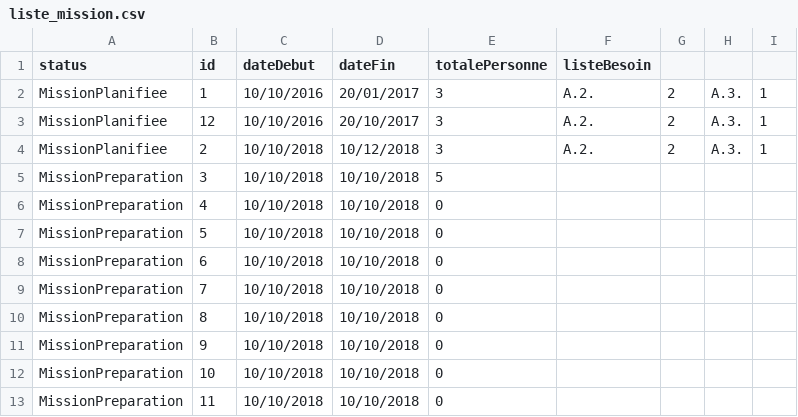
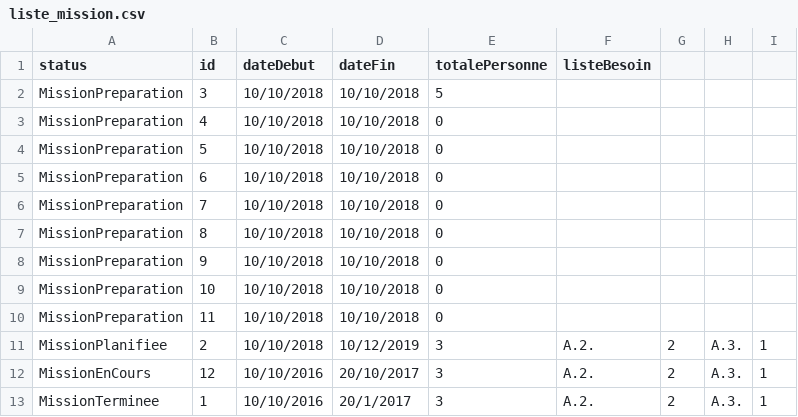
Before and after one commit to jemachado/projetJava2, a CSV file: liste_mission.csv, drawn as a sheet; removed rows and columns are numbered as before the commit, all else as after; the diff names each change by its address in the sheet, - before the commit and + after, or states it on an @@ line.

```diff
--- a/liste_mission.csv
+++ b/liste_mission.csv
-row 2: MissionPlanifiee | 1 | 10/10/2016 | 20/01/2017 | 3 | A.2. | 2 | A.3. | 1
-row 3: MissionPlanifiee | 12 | 10/10/2016 | 20/10/2017 | 3 | A.2. | 2 | A.3. | 1
-row 4: MissionPlanifiee | 2 | 10/10/2018 | 10/12/2018 | 3 | A.2. | 2 | A.3. | 1
+row 11: MissionPlanifiee | 2 | 10/10/2018 | 10/12/2019 | 3 | A.2. | 2 | A.3. | 1
+row 12: MissionEnCours | 12 | 10/10/2016 | 20/10/2017 | 3 | A.2. | 2 | A.3. | 1
+row 13: MissionTerminee | 1 | 10/10/2016 | 20/1/2017 | 3 | A.2. | 2 | A.3. | 1
```
Also changed, not shown: 26 other files.
